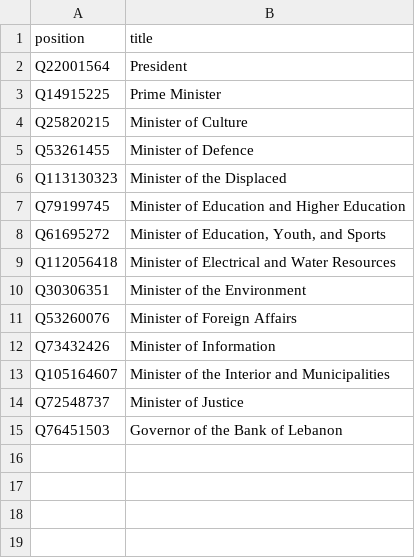
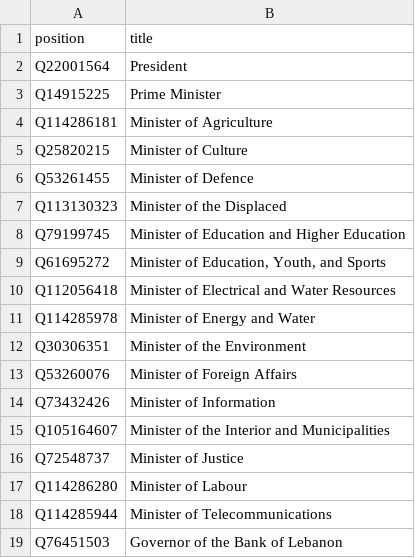
Before and after one commit to every-politician-scrapers/lebanon, a CSV file: wikidata/wanted-positions.csv, drawn as a sheet.

Commit message:
add more positions

```diff
--- a/wikidata/wanted-positions.csv
+++ b/wikidata/wanted-positions.csv
@@ -3,2 +3,3 @@ Q22001564,President
 Q14915225,Prime Minister
+Q114286181,Minister of Agriculture
 Q25820215,Minister of Culture
@@ -9,2 +10,3 @@ Q61695272,"Minister of Education, Youth, and Sports"
 Q112056418,Minister of Electrical and Water Resources
+Q114285978,Minister of Energy and Water
 Q30306351,Minister of the Environment
@@ -14,2 +16,4 @@ Q105164607,Minister of the Interior and Municipalities
 Q72548737,Minister of Justice
+Q114286280,Minister of Labour
+Q114285944,Minister of Telecommunications
 Q76451503,Governor of the Bank of Lebanon
```
